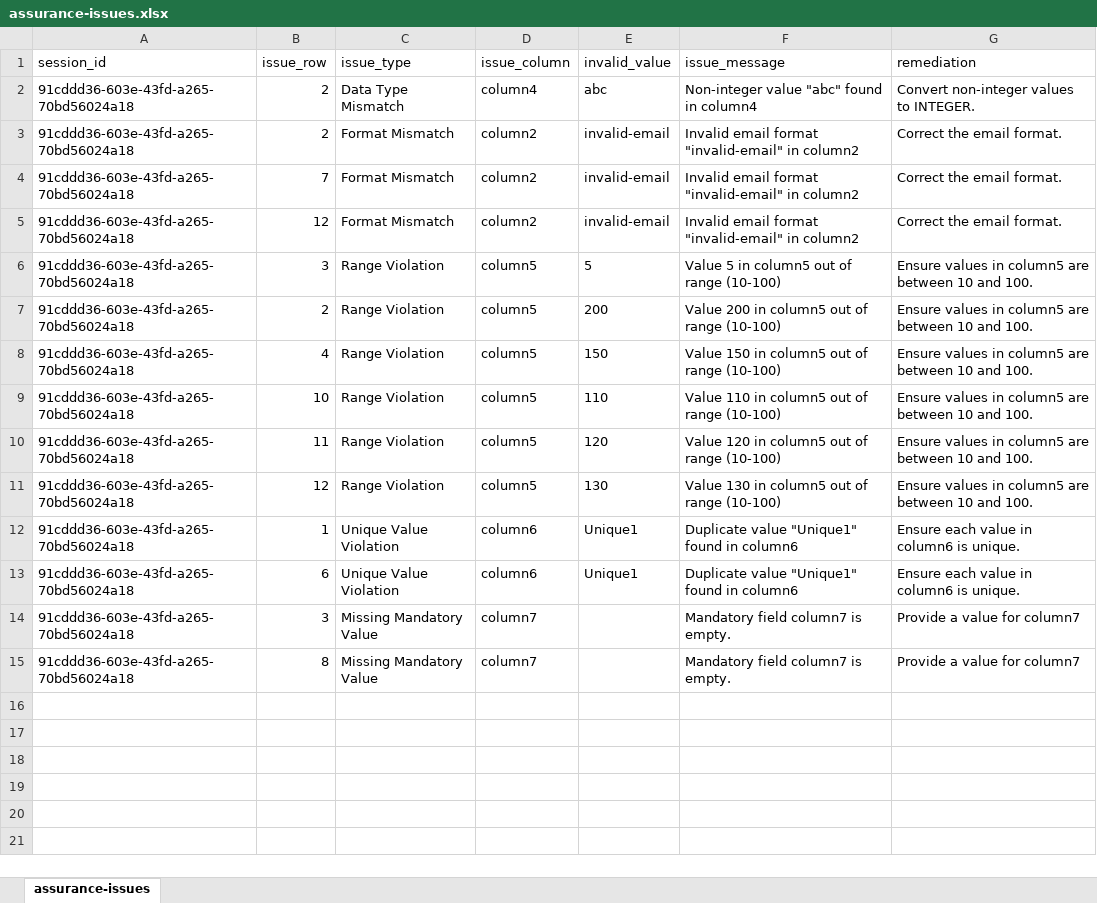
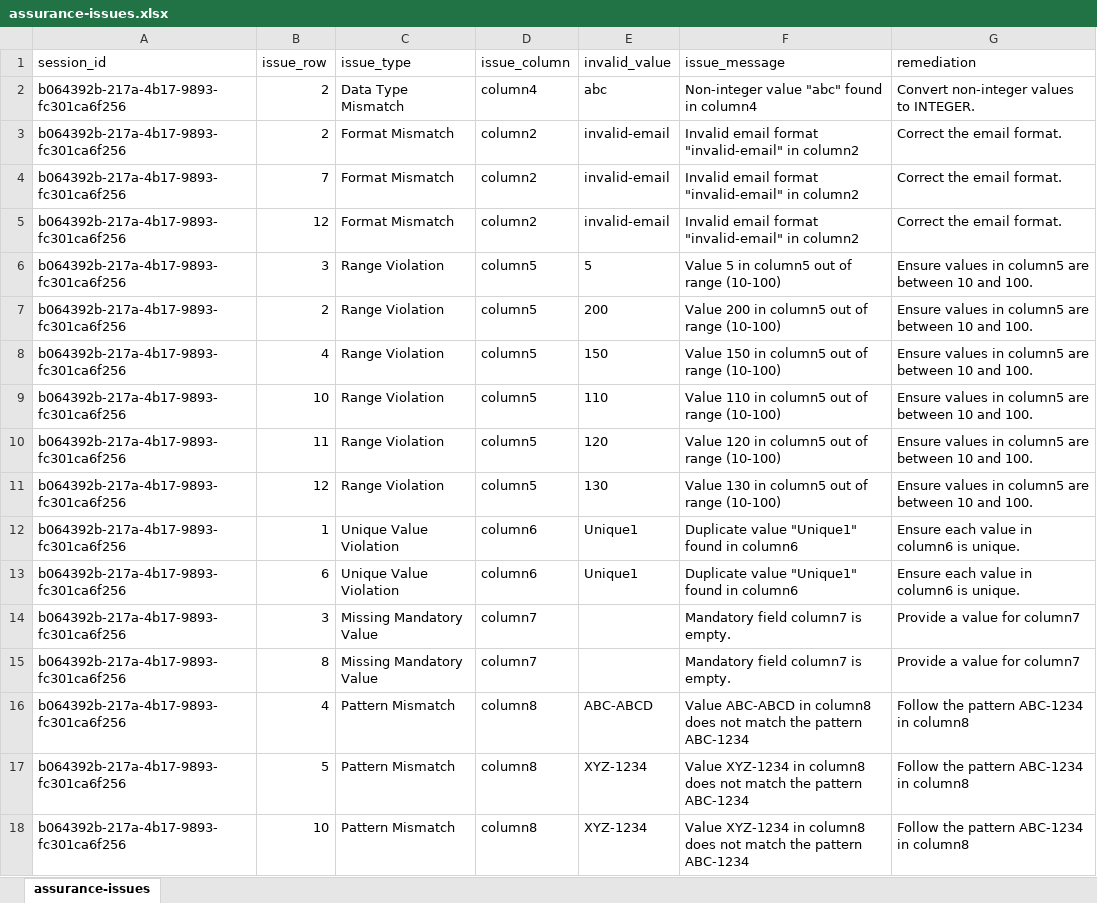
Before and after one commit to qe-collaborative-services/1115-hub, an Excel workbook: support/tabular-assurance/test-results/assurance-issues.xlsx, sheet assurance-issues, drawn as a sheet; values as stored, in another font and other column widths than the file's, no borders; the diff names each change by its address in the sheet, - before the commit and + after, or states it on an @@ line.

```diff
--- a/support/tabular-assurance/test-results/assurance-issues.xlsx (sheet assurance-issues)
+++ b/support/tabular-assurance/test-results/assurance-issues.xlsx (sheet assurance-issues)
-A2:A15 (session_id): 91cddd36-603e-43fd-a265-70bd56024a18
+A2:A15 (session_id): b064392b-217a-4b17-9893-fc301ca6f256
+row 16: b064392b-217a-4b17-9893-fc301ca6f256 | 4 | Pattern Mismatch | column8 | ABC-ABCD | Value ABC-ABCD in column8 does not match the pattern ABC-1234 | Follow the pattern ABC-1234 in column8
+row 17: b064392b-217a-4b17-9893-fc301ca6f256 | 5 | Pattern Mismatch | column8 | XYZ-1234 | Value XYZ-1234 in column8 does not match the pattern ABC-1234 | Follow the pattern ABC-1234 in column8
+row 18: b064392b-217a-4b17-9893-fc301ca6f256 | 10 | Pattern Mismatch | column8 | XYZ-1234 | Value XYZ-1234 in column8 does not match the pattern ABC-1234 | Follow the pattern ABC-1234 in column8
```
Also changed, not shown: 2 other files.
